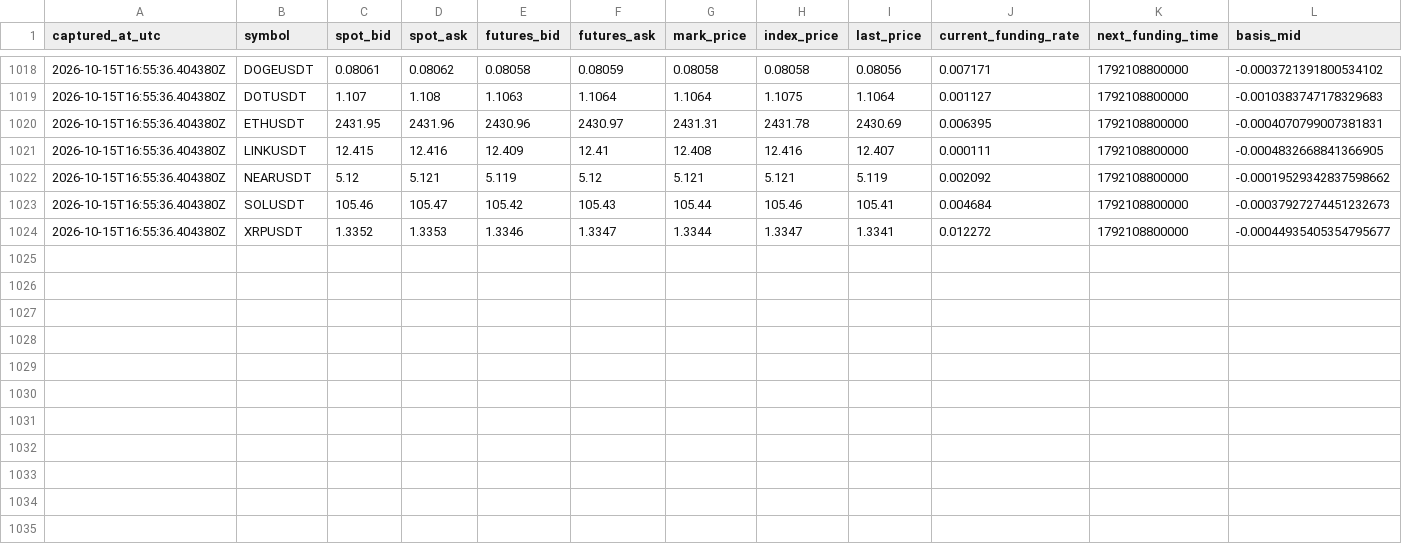
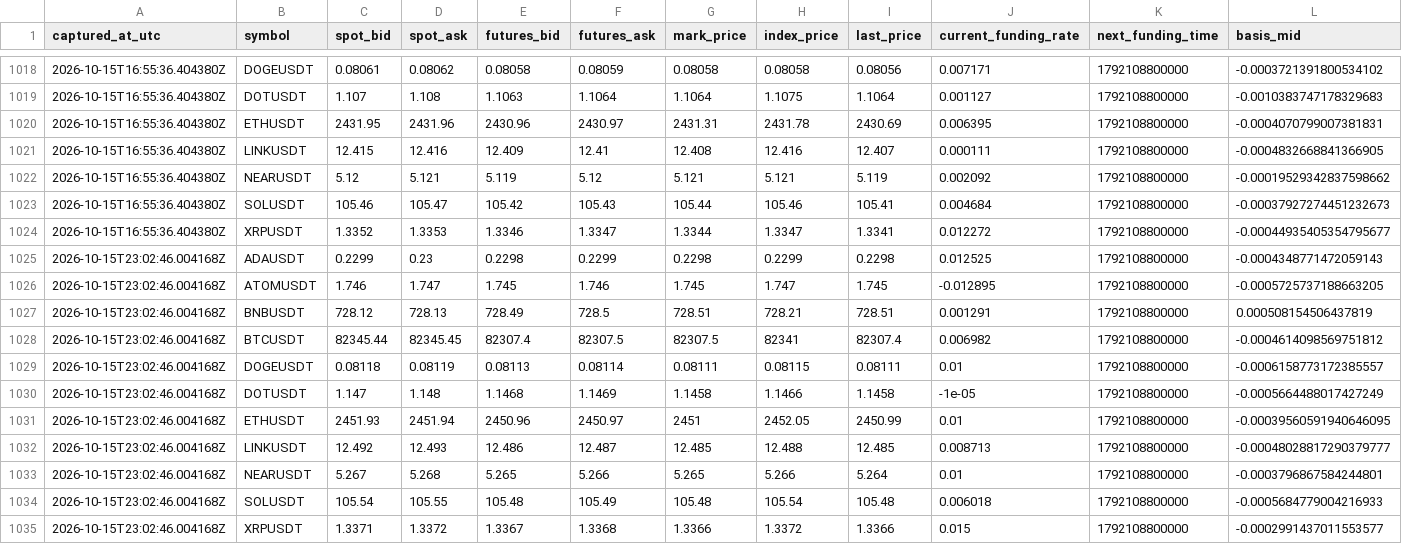
Before and after one commit to sirbob1998-eng/bitunix-paper-test, a CSV file: paper_test/market_snapshots.csv, drawn as a sheet; only a part is shown, gaps mark what is left out; rows hold the shown columns only; the diff names each change by its address in the sheet, - before the commit and + after, or states it on an @@ line.

```diff
--- a/paper_test/market_snapshots.csv
+++ b/paper_test/market_snapshots.csv
+row 1025: 2026-10-15T23:02:46.004168Z | ADAUSDT | 0.2299 | 0.23 | 0.2298 | 0.2299 | 0.2298 | 0.2299 | 0.2298 | 0.012525 | 1792108800000 | -0.0004348771472059143
+row 1026: 2026-10-15T23:02:46.004168Z | ATOMUSDT | 1.746 | 1.747 | 1.745 | 1.746 | 1.745 | 1.747 | 1.745 | -0.012895 | 1792108800000 | -0.0005725737188663205
+row 1027: 2026-10-15T23:02:46.004168Z | BNBUSDT | 728.12 | 728.13 | 728.49 | 728.5 | 728.51 | 728.21 | 728.51 | 0.001291 | 1792108800000 | 0.000508154506437819
+row 1028: 2026-10-15T23:02:46.004168Z | BTCUSDT | 82345.44 | 82345.45 | 82307.4 | 82307.5 | 82307.5 | 82341 | 82307.4 | 0.006982 | 1792108800000 | -0.0004614098569751812
+row 1029: 2026-10-15T23:02:46.004168Z | DOGEUSDT | 0.08118 | 0.08119 | 0.08113 | 0.08114 | 0.08111 | 0.08115 | 0.08111 | 0.01 | 1792108800000 | -0.0006158773172385557
+row 1030: 2026-10-15T23:02:46.004168Z | DOTUSDT | 1.147 | 1.148 | 1.1468 | 1.1469 | 1.1458 | 1.1466 | 1.1458 | -1e-05 | 1792108800000 | -0.0005664488017427249
+row 1031: 2026-10-15T23:02:46.004168Z | ETHUSDT | 2451.93 | 2451.94 | 2450.96 | 2450.97 | 2451 | 2452.05 | 2450.99 | 0.01 | 1792108800000 | -0.00039560591940646095
+row 1032: 2026-10-15T23:02:46.004168Z | LINKUSDT | 12.492 | 12.493 | 12.486 | 12.487 | 12.485 | 12.488 | 12.485 | 0.008713 | 1792108800000 | -0.00048028817290379777
+row 1033: 2026-10-15T23:02:46.004168Z | NEARUSDT | 5.267 | 5.268 | 5.265 | 5.266 | 5.265 | 5.266 | 5.264 | 0.01 | 1792108800000 | -0.0003796867584244801
+row 1034: 2026-10-15T23:02:46.004168Z | SOLUSDT | 105.54 | 105.55 | 105.48 | 105.49 | 105.48 | 105.54 | 105.48 | 0.006018 | 1792108800000 | -0.0005684779004216933
+row 1035: 2026-10-15T23:02:46.004168Z | XRPUSDT | 1.3371 | 1.3372 | 1.3367 | 1.3368 | 1.3366 | 1.3372 | 1.3366 | 0.015 | 1792108800000 | -0.0002991437011553577
```
Also changed, not shown: paper_test/snapshots.csv, 1 other file.
